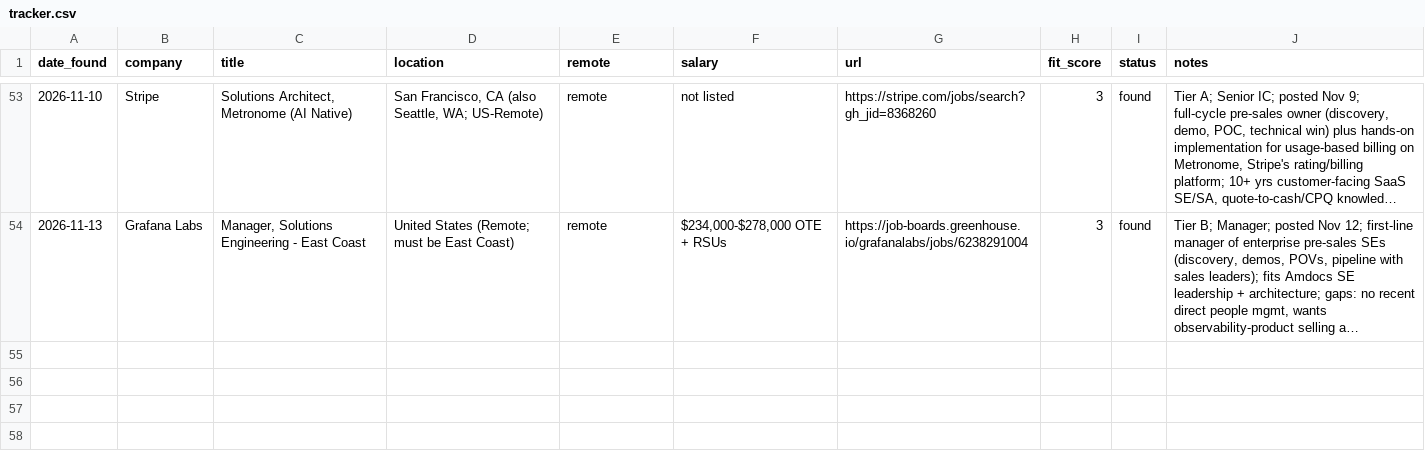
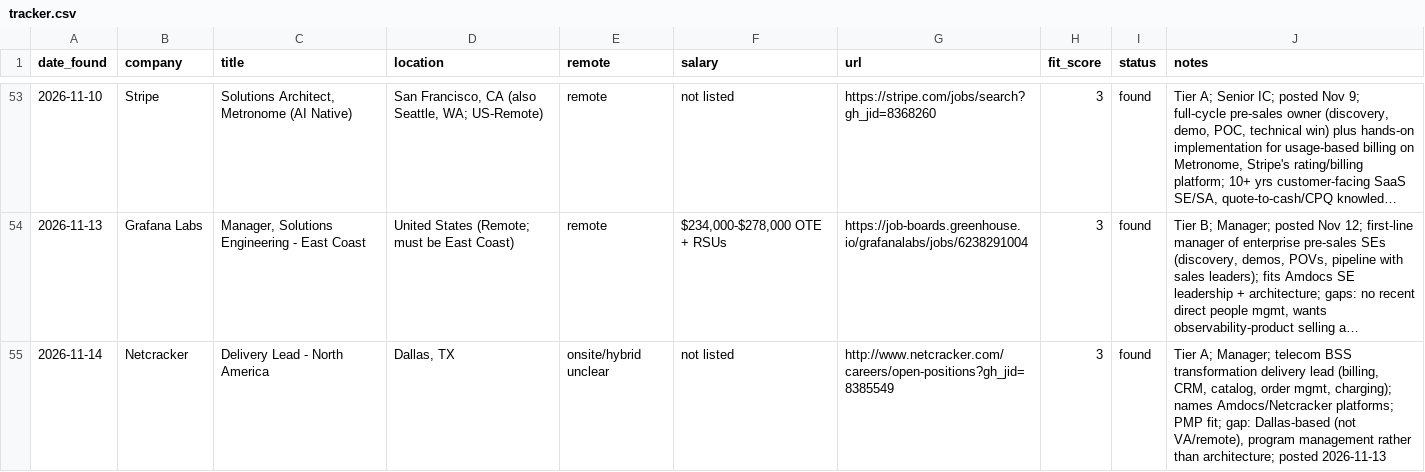
Before and after one commit to gdimasi/job-search, a CSV file: tracker.csv, drawn as a sheet; only a part is shown, gaps mark what is left out; long unchanged cells end in …; the diff covers the shown part only; the diff names each change by its address in the sheet, - before the commit and + after, or states it on an @@ line.

```diff
--- a/tracker.csv
+++ b/tracker.csv
+row 55: 2026-11-14 | Netcracker | Delivery Lead - North America | Dallas, TX | onsite/hybrid unclear | not listed | http://www.netcracker.com/careers/open-positions?gh_jid=8385549 | 3 | found | Tier A; Manager; telecom BSS transformation delivery lead (billing, CRM, catalog, order mgmt, charging); names Amdocs/Netcracker platforms; PMP fit; gap: Dallas-based (not VA/remote), program management rather than architecture; posted 2026-11-13
```
Also changed, not shown: 1 added row and 1 edited cell elsewhere in this file, 1 other file.
